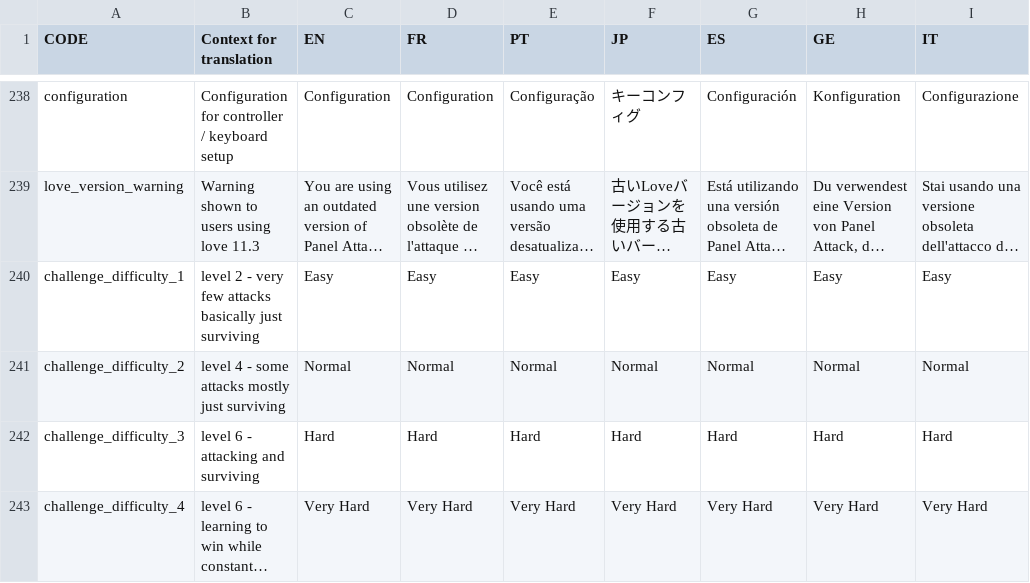
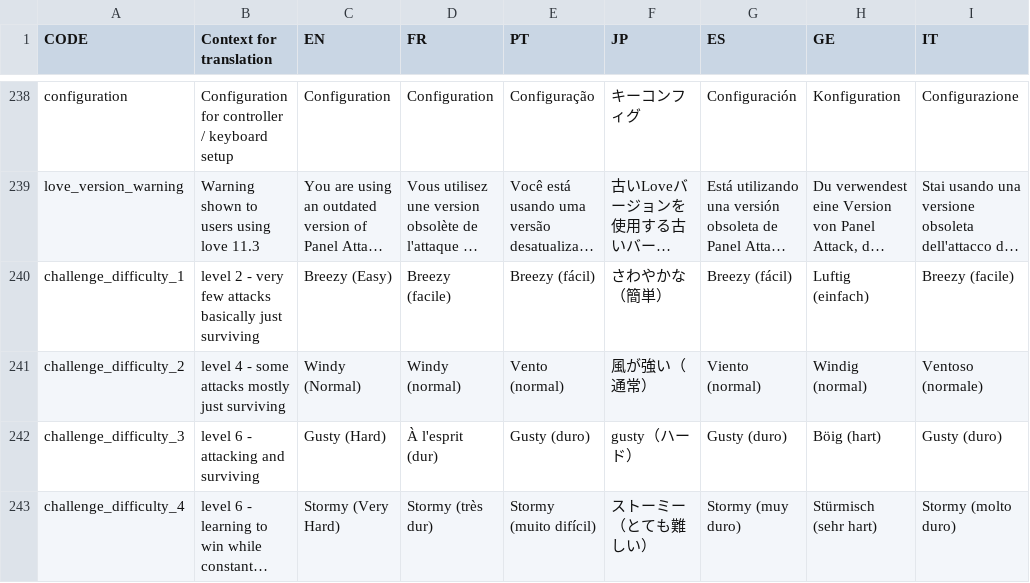
Before and after one commit to panel-attack/panel-attack, a CSV file: localization.csv, drawn as a sheet; only a part is shown, gaps mark what is left out; long unchanged cells end in …; the diff covers the shown part only; the diff names each change by its address in the sheet, - before the commit and + after, or states it on an @@ line.

```diff
--- a/localization.csv
+++ b/localization.csv
-C240 (EN): Easy
+C240 (EN): Breezy (Easy)
-D240 (FR): Easy
+D240 (FR): Breezy (facile)
-E240 (PT): Easy
+E240 (PT): Breezy (fácil)
-F240 (JP): Easy
+F240 (JP): さわやかな（簡単）
-G240 (ES): Easy
+G240 (ES): Breezy (fácil)
-H240 (GE): Easy
+H240 (GE): Luftig (einfach)
-I240 (IT): Easy
+I240 (IT): Breezy (facile)
-C241 (EN): Normal
+C241 (EN): Windy (Normal)
-D241 (FR): Normal
+D241 (FR): Windy (normal)
-E241 (PT): Normal
+E241 (PT): Vento (normal)
-F241 (JP): Normal
+F241 (JP): 風が強い（通常）
-G241 (ES): Normal
+G241 (ES): Viento (normal)
-H241 (GE): Normal
+H241 (GE): Windig (normal)
-I241 (IT): Normal
+I241 (IT): Ventoso (normale)
-C242 (EN): Hard
+C242 (EN): Gusty (Hard)
-D242 (FR): Hard
+D242 (FR): À l'esprit (dur)
-E242 (PT): Hard
+E242 (PT): Gusty (duro)
-F242 (JP): Hard
+F242 (JP): gusty（ハード）
-G242 (ES): Hard
+G242 (ES): Gusty (duro)
-H242 (GE): Hard
+H242 (GE): Böig (hart)
-I242 (IT): Hard
+I242 (IT): Gusty (duro)
-C243 (EN): Very Hard
+C243 (EN): Stormy (Very Hard)
-D243 (FR): Very Hard
+D243 (FR): Stormy (très dur)
-E243 (PT): Very Hard
+E243 (PT): Stormy (muito difícil)
-F243 (JP): Very Hard
+F243 (JP): ストーミー（とても難しい）
-G243 (ES): Very Hard
+G243 (ES): Stormy (muy duro)
-H243 (GE): Very Hard
+H243 (GE): Stürmisch (sehr hart)
-I243 (IT): Very Hard
+I243 (IT): Stormy (molto duro)
```
Also changed, not shown: 35 edited cells elsewhere in this file, 2 other files.
